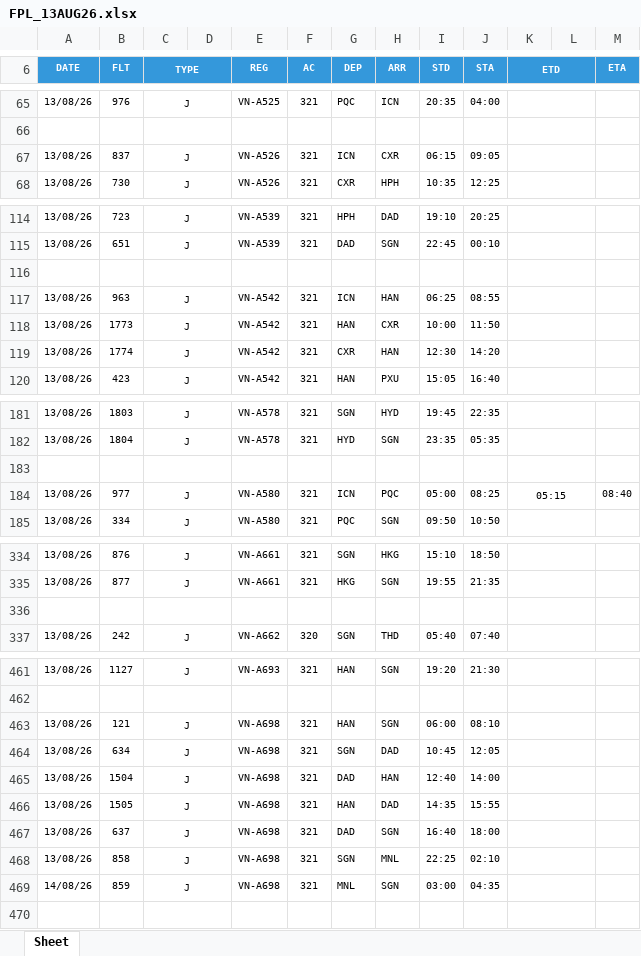
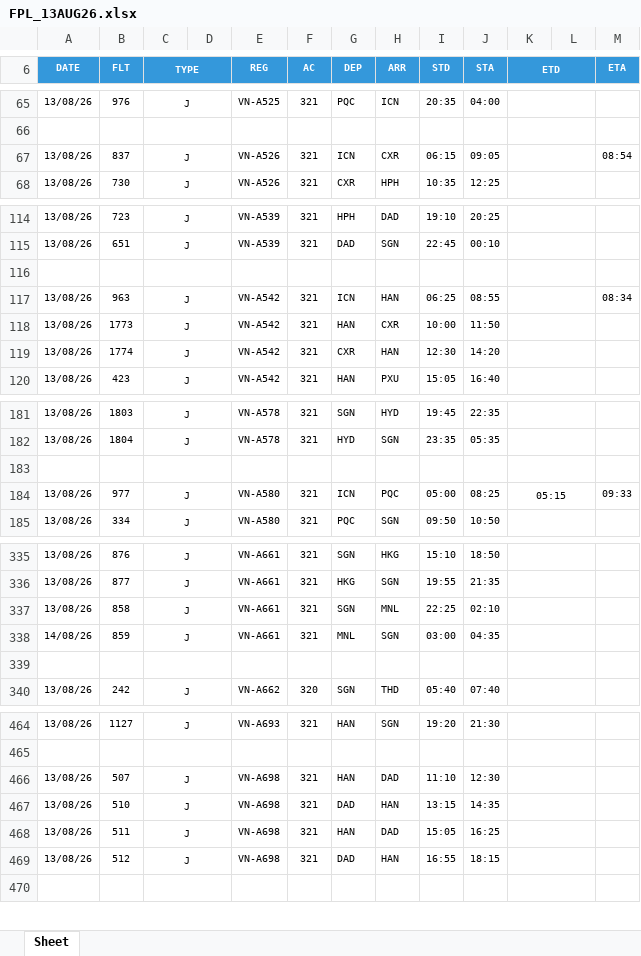
Before and after one commit to tlgsvj/lc, an Excel workbook: Data/FlightPlan/FPL_13AUG26.xlsx, sheet Sheet, drawn as a sheet; only a part is shown, gaps mark what is left out; values as stored, in another font and other column widths than the file's, no borders; charts and pictures not drawn; removed rows and columns are numbered as before the commit, all else as after; the diff covers the shown part only; the diff names each change by its address in the sheet, - before the commit and + after, or states it on an @@ line.

Commit message:
Update FPL_13AUG26.xlsx

```diff
--- a/Data/FlightPlan/FPL_13AUG26.xlsx (sheet Sheet)
+++ b/Data/FlightPlan/FPL_13AUG26.xlsx (sheet Sheet)
-M67 (ETA): (empty)
+M67 (ETA): 08:54
-M117 (ETA): (empty)
+M117 (ETA): 08:34
-M184 (ETA): 08:40
+M184 (ETA): 09:33
+row 337: 13/08/26 | 858 | J |  | VN-A661 | 321 | SGN | MNL | 22:25 | 02:10
+row 338: 14/08/26 | 859 | J |  | VN-A661 | 321 | MNL | SGN | 03:00 | 04:35
-row 463: 13/08/26 | 121 | J |  | VN-A698 | 321 | HAN | SGN | 06:00 | 08:10
-B466 (FLT): 634
+B466 (FLT): 507
-G466 (DEP): SGN
+G466 (DEP): HAN
-I466 (STD): 10:45
+I466 (STD): 11:10
-J466 (STA): 12:05
+J466 (STA): 12:30
-B467 (FLT): 1504
+B467 (FLT): 510
-I467 (STD): 12:40
+I467 (STD): 13:15
-J467 (STA): 14:00
+J467 (STA): 14:35
-B468 (FLT): 1505
+B468 (FLT): 511
-I468 (STD): 14:35
+I468 (STD): 15:05
-J468 (STA): 15:55
+J468 (STA): 16:25
-B469 (FLT): 637
+B469 (FLT): 512
-H469 (ARR): SGN
+H469 (ARR): HAN
-I469 (STD): 16:40
+I469 (STD): 16:55
-J469 (STA): 18:00
+J469 (STA): 18:15
-row 468: 13/08/26 | 858 | J |  | VN-A698 | 321 | SGN | MNL | 22:25 | 02:10
-row 469: 14/08/26 | 859 | J |  | VN-A698 | 321 | MNL | SGN | 03:00 | 04:35
```
Also changed, not shown: 1 added row and 38 edited cells elsewhere in this sheet.
